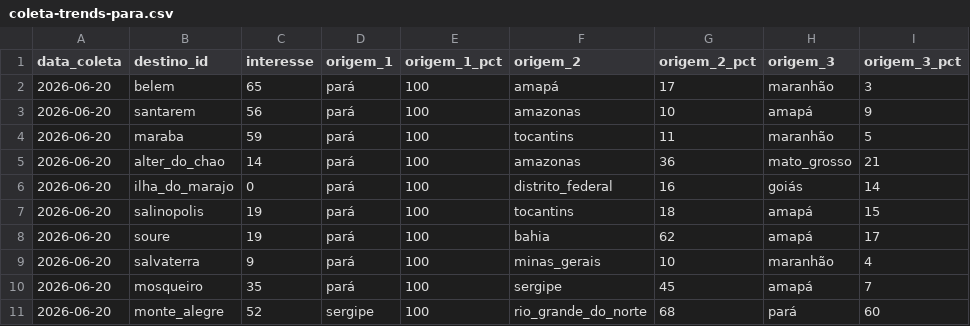
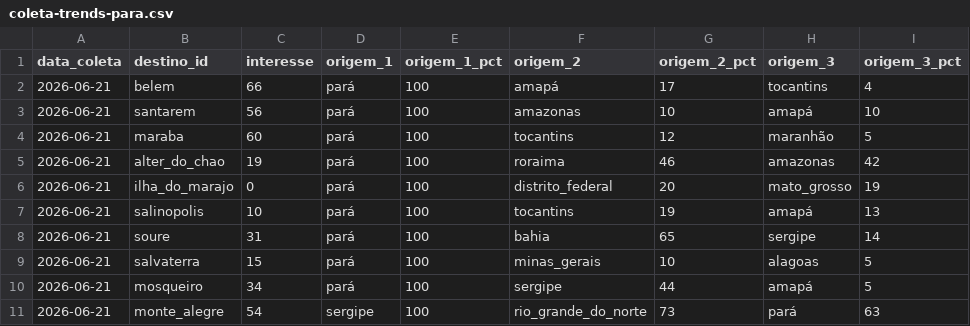
Before and after one commit to LIEZIOABR/pulse-amazonia, a CSV file: coleta-trends-para.csv, drawn as a sheet; only a part is shown; the diff covers the shown part only.

```diff
--- a/coleta-trends-para.csv
+++ b/coleta-trends-para.csv
@@ -1,11 +1,11 @@
 data_coleta,destino_id,interesse,origem_1,origem_1_pct,origem_2,origem_2_pct,origem_3,origem_3_pct
-2026-06-20,belem,65,pará,100,amapá,17,maranhão,3
-2026-06-20,santarem,56,pará,100,amazonas,10,amapá,9
-2026-06-20,maraba,59,pará,100,tocantins,11,maranhão,5
-2026-06-20,alter_do_chao,14,pará,100,amazonas,36,mato_grosso,21
-2026-06-20,ilha_do_marajo,0,pará,100,distrito_federal,16,goiás,14
-2026-06-20,salinopolis,19,pará,100,tocantins,18,amapá,15
-2026-06-20,soure,19,pará,100,bahia,62,amapá,17
-2026-06-20,salvaterra,9,pará,100,minas_gerais,10,maranhão,4
-2026-06-20,mosqueiro,35,pará,100,sergipe,45,amapá,7
-2026-06-20,monte_alegre,52,sergipe,100,rio_grande_do_norte,68,pará,60
+2026-06-21,belem,66,pará,100,amapá,17,tocantins,4
+2026-06-21,santarem,56,pará,100,amazonas,10,amapá,10
+2026-06-21,maraba,60,pará,100,tocantins,12,maranhão,5
+2026-06-21,alter_do_chao,19,pará,100,roraima,46,amazonas,42
+2026-06-21,ilha_do_marajo,0,pará,100,distrito_federal,20,mato_grosso,19
+2026-06-21,salinopolis,10,pará,100,tocantins,19,amapá,13
+2026-06-21,soure,31,pará,100,bahia,65,sergipe,14
+2026-06-21,salvaterra,15,pará,100,minas_gerais,10,alagoas,5
+2026-06-21,mosqueiro,34,pará,100,sergipe,44,amapá,5
+2026-06-21,monte_alegre,54,sergipe,100,rio_grande_do_norte,73,pará,63
```
Also changed, not shown: 19 edited cells elsewhere in this file, coleta-concorrentes-nacionais.csv.
